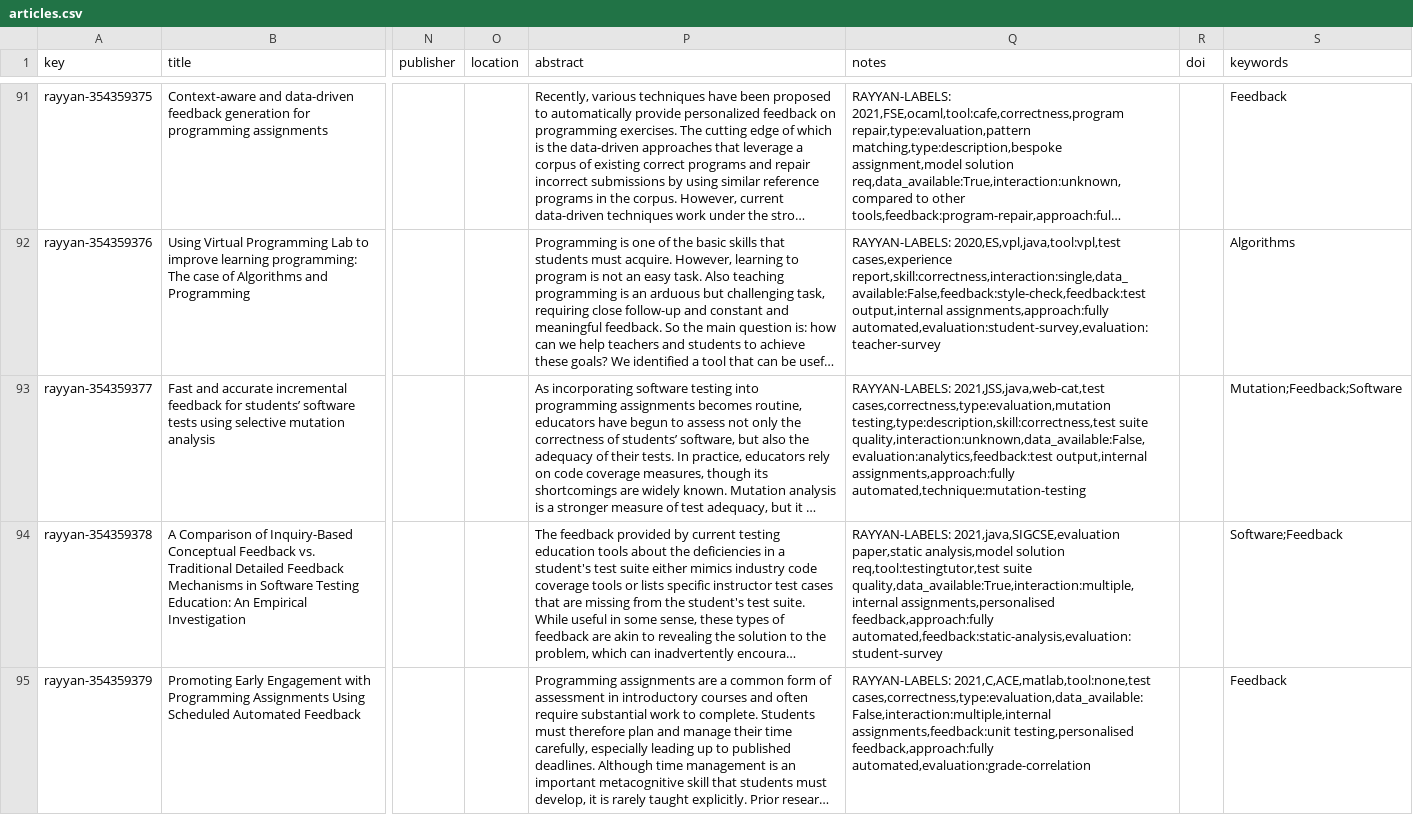
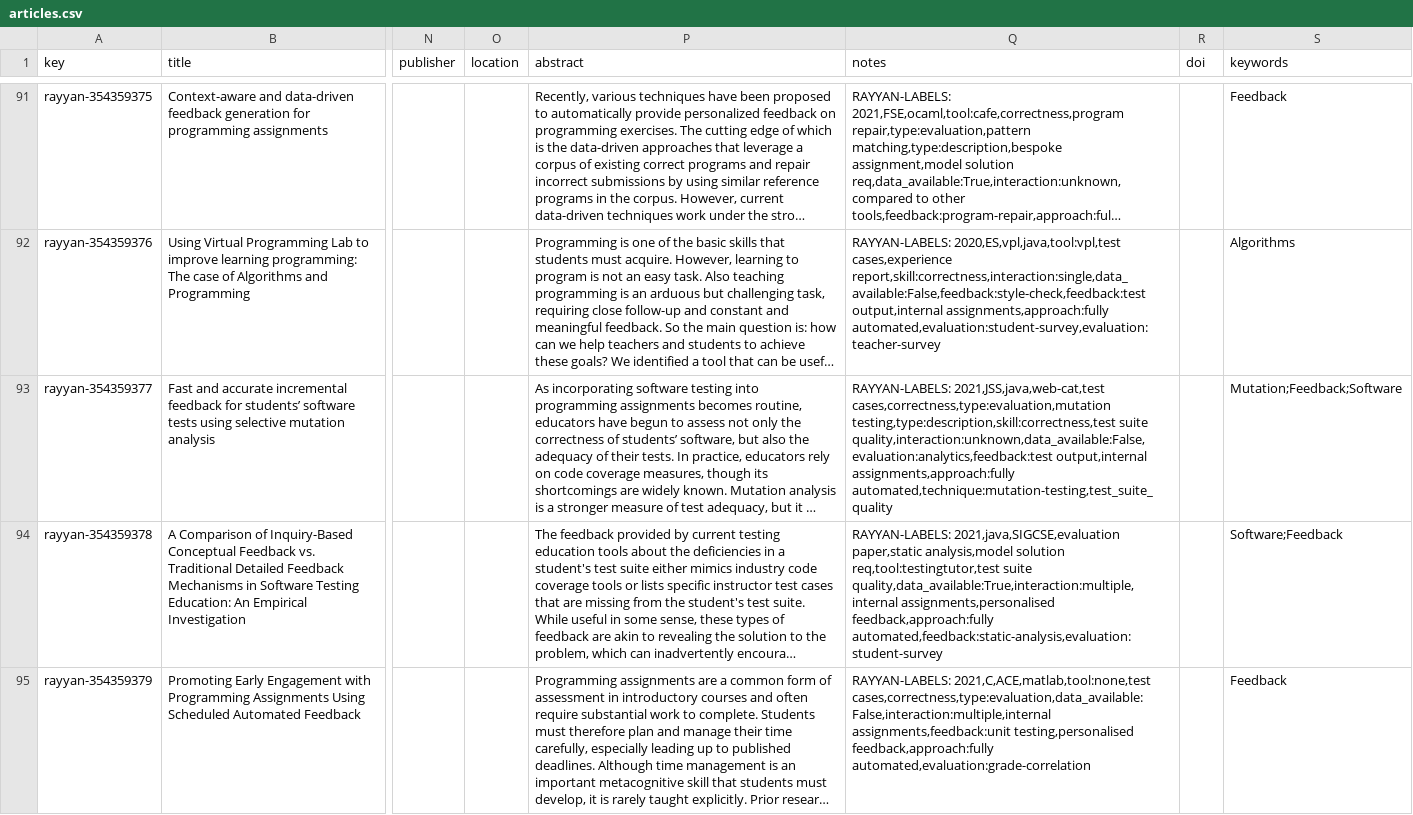
Before and after one commit to m-messer/Automated-Assessment-SLR-Data-Processing, a CSV file: data/articles.csv, drawn as a sheet; only a part is shown, gaps mark what is left out; long unchanged cells end in …; the diff covers the shown part only; the diff names each change by its address in the sheet, - before the commit and + after, or states it on an @@ line.

```diff
--- a/data/articles.csv
+++ b/data/articles.csv
-Q93 (notes): …output,internal assignments,approach:fully automated,technique:mutation-testing
+Q93 (notes): …output,internal assignments,approach:fully automated,technique:mutation-testing,test_suite_quality
```
Also changed, not shown: 1 removed row and 17 edited cells elsewhere in this file, data/processed.csv, 1 other file.
